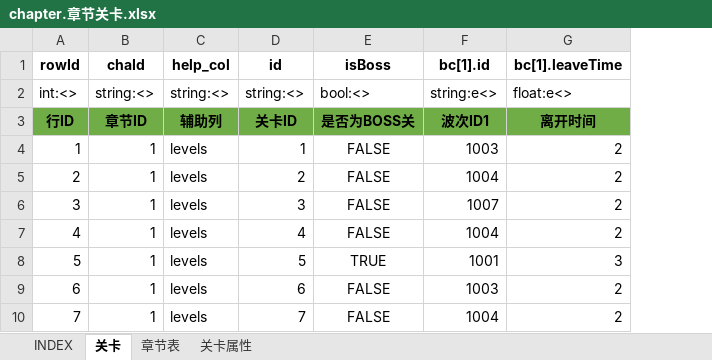
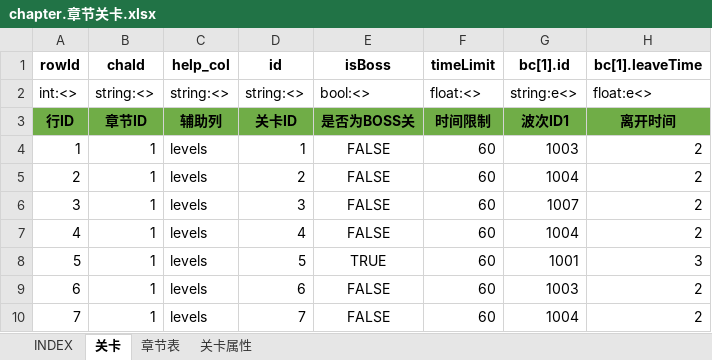
Before and after one commit to hataksumo/UIDesigner, an Excel workbook: Excel/chapter.章节关卡.xlsx, sheet 关卡, drawn as a sheet; only a part is shown; values as stored, in another font and other column widths than the file's, no borders; the diff names each change by its address in the sheet, - before the commit and + after, or states it on an @@ line.

```diff
--- a/Excel/chapter.章节关卡.xlsx (sheet 关卡)
+++ b/Excel/chapter.章节关卡.xlsx (sheet 关卡)
+column F (timeLimit), rows 2-10: float:<> | 时间限制 | 60 | 60 | 60 | 60 | 60 | 60 | 60
```
Also changed, not shown: Excel/achv.成就.xlsx.
